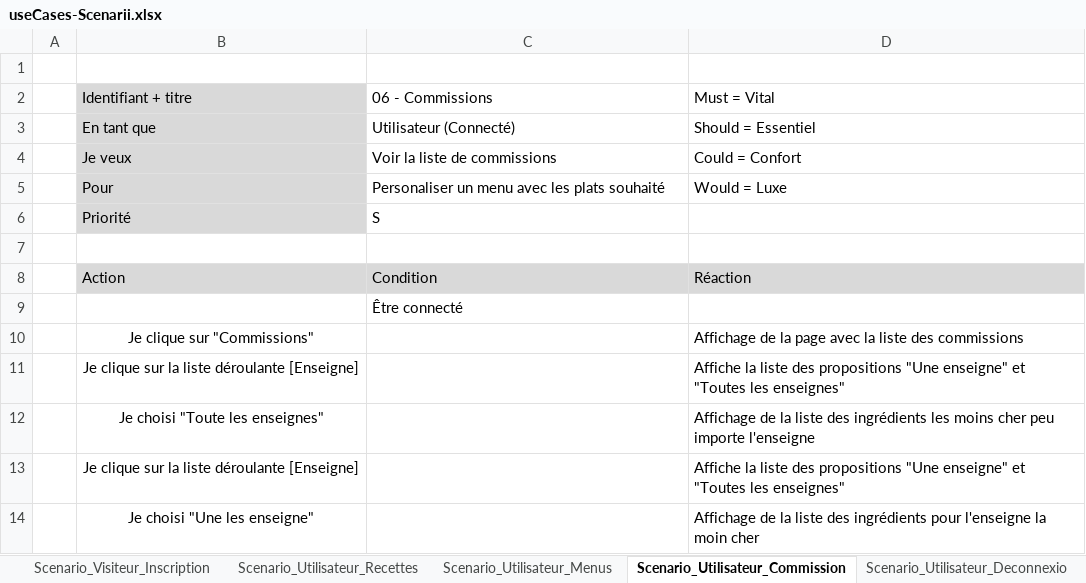
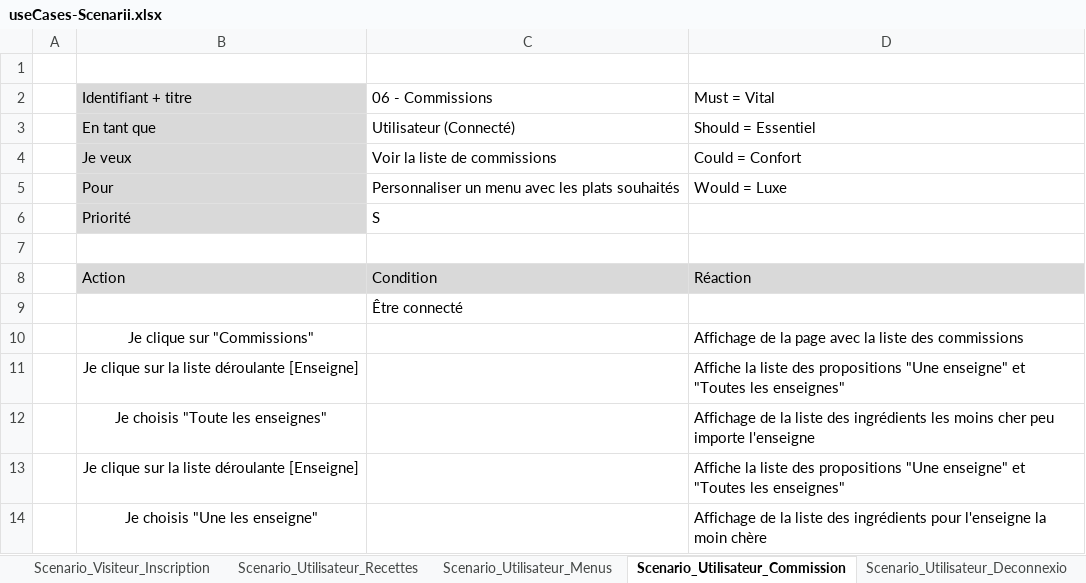
Before and after one commit to TimotheeRapin/WebAppGestionRepas, an Excel workbook: Documentation/05 UseCases - Scenarii/useCases-Scenarii.xlsx, sheet Scenario_Utilisateur_Commission, drawn as a sheet; values as stored, in another font and other column widths than the file's, no borders; the diff names each change by its address in the sheet, - before the commit and + after, or states it on an @@ line.

```diff
--- a/Documentation/05 UseCases - Scenarii/useCases-Scenarii.xlsx (sheet Scenario_Utilisateur_Commission)
+++ b/Documentation/05 UseCases - Scenarii/useCases-Scenarii.xlsx (sheet Scenario_Utilisateur_Commission)
-C5: Personaliser un menu avec les plats souhaité
+C5: Personnaliser un menu avec les plats souhaités
-B12: Je choisi "Toute les enseignes"
+B12: Je choisis "Toute les enseignes"
-B14: Je choisi "Une les enseigne"
+B14: Je choisis "Une les enseigne"
-D14: …la moin cher
+D14: …la moin chère
```
Also changed, not shown: sheet Scenario_Visiteur_Inscription, sheet Scenario_Utilisateur_Menus, sheet Scenario_Admin_Articles, sheet Scenario_Admin_Utilisateurs, sheet Scenario_Admin_Recettes, sheet Scenario_Visiteur_Connexion, 1 more sheet, charts or pictures, Documentation/04 Journal de travail/Journal de travail.xlsm, 37 other files.
